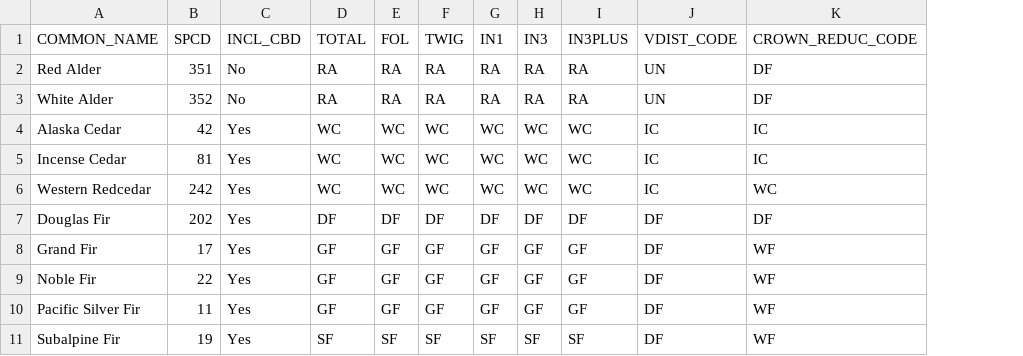
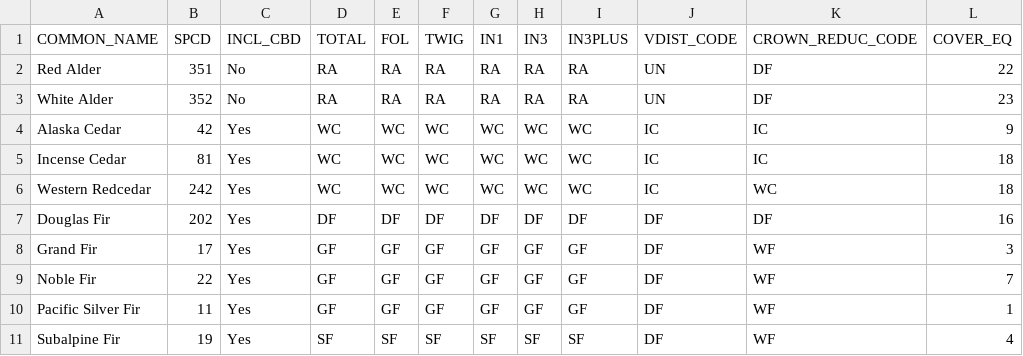
Before and after one commit to silvxlabs/fastfuels-core, a CSV file: fastfuels_core/data/FUELCALC_SPECIES_TABLE.csv, drawn as a sheet; only a part is shown; the diff names each change by its address in the sheet, - before the commit and + after, or states it on an @@ line.

Commit message:
Add the crown_overlap canopy cover method
Third arm of the compat configuration. Canopy cover gains a second
estimator: Crookston & Stage (1999) random overlap,
100 * (1 - exp(-crown area in cell / cell area)), which is what
FuelCalc computes and therefore what a FuelCalc or LANDFIRE
reproduction needs.

It is the weaker of the two methods for our data and that is worth
being explicit about. The correction answers the question you are
forced to ask when all you have is a stand table: what cover would
these crowns give if the stems were scattered at random. We know where
the stems are, so crown_union resolves overlap geometrically instead of
in expectation. The tests pin the difference -- for one stand of 25
identical crowns, arranged at random, on a regular grid, and clumped,
crown_overlap returns the same 34.8% three times because total crown
area is all it reads, while the union returns 38%, 42% and 10%.
Offering both is what makes that measurable.

Supporting pieces:

- FUELCALC_CROWN_WIDTH.csv, 37 rows of (A, B, Ratio) by FVS species
  index, and a COVER_EQ column on the species table to reach them. The
  C table and the User Guide's printed copy agree on every coefficient;
  they differ only in numbering the catch-all row, 39 in the C and 38
  in the guide, and sr_ESD[] points species at 39.
- allometry/fvs.py: crown width as A*D**B above breast height and R*D
  at or below it, the split being where diameter stops being measured
  at breast height and the power fit stops holding.
- max_crown_radius takes equations= ("purves" default, or "fuelcalc"
  for half the FVS width). Radius source and overlap treatment are
  separate axes, so a run can vary either without confounding the
  other -- which is what lets the comparison above mean anything.

Both methods clip crowns to the cell by exact disk/cell intersection,
so a crown straddling a boundary contributes to both in proportion and
the two differ only in how they handle crowns overlapping each other.

```diff
--- a/fastfuels_core/data/FUELCALC_SPECIES_TABLE.csv
+++ b/fastfuels_core/data/FUELCALC_SPECIES_TABLE.csv
+column L (COVER_EQ), rows 2-11: 22 | 23 | 9 | 18 | 18 | 16 | 3 | 7 | 1 | 4
```
Also changed, not shown: 6 other files.
